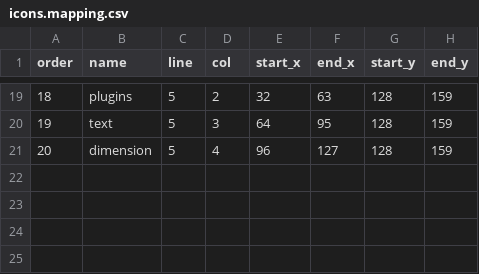
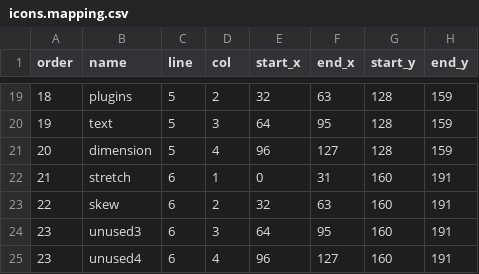
Before and after one commit to alfu32/k3d, a CSV file: assets/icons.mapping.csv, drawn as a sheet; only a part is shown, gaps mark what is left out.

Commit message:
feat(stretch-tool): WIP

```diff
--- a/assets/icons.mapping.csv
+++ b/assets/icons.mapping.csv
@@ -21 +21,5 @@ order|name|line|col|start_x|end_x|start_y|end_y
 20|dimension|5|4|96|127|128|159
+21|stretch|6|1|0|31|160|191
+22|skew|6|2|32|63|160|191
+23|unused3|6|3|64|95|160|191
+23|unused4|6|4|96|127|160|191
```
Also changed, not shown: 10 other files.
